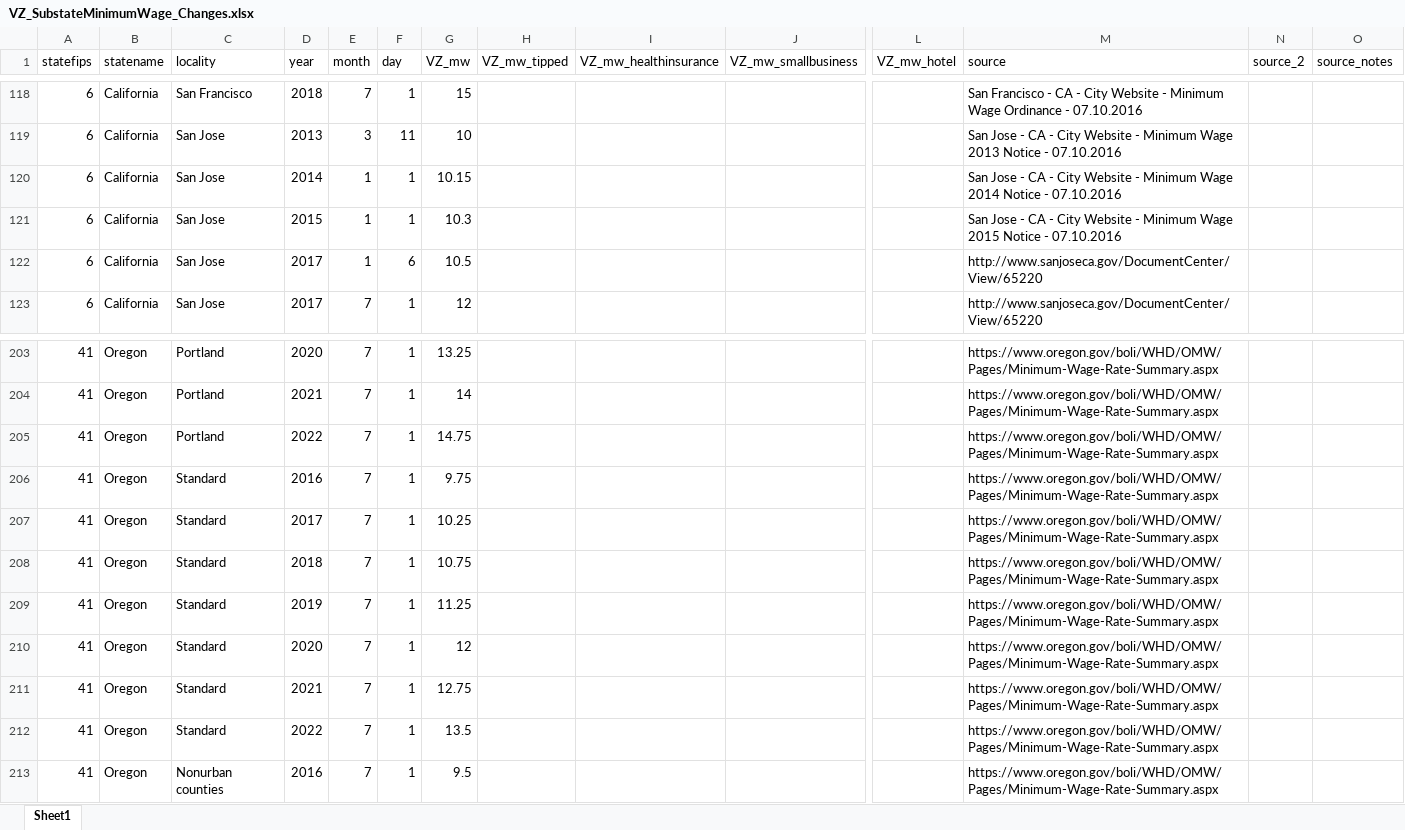
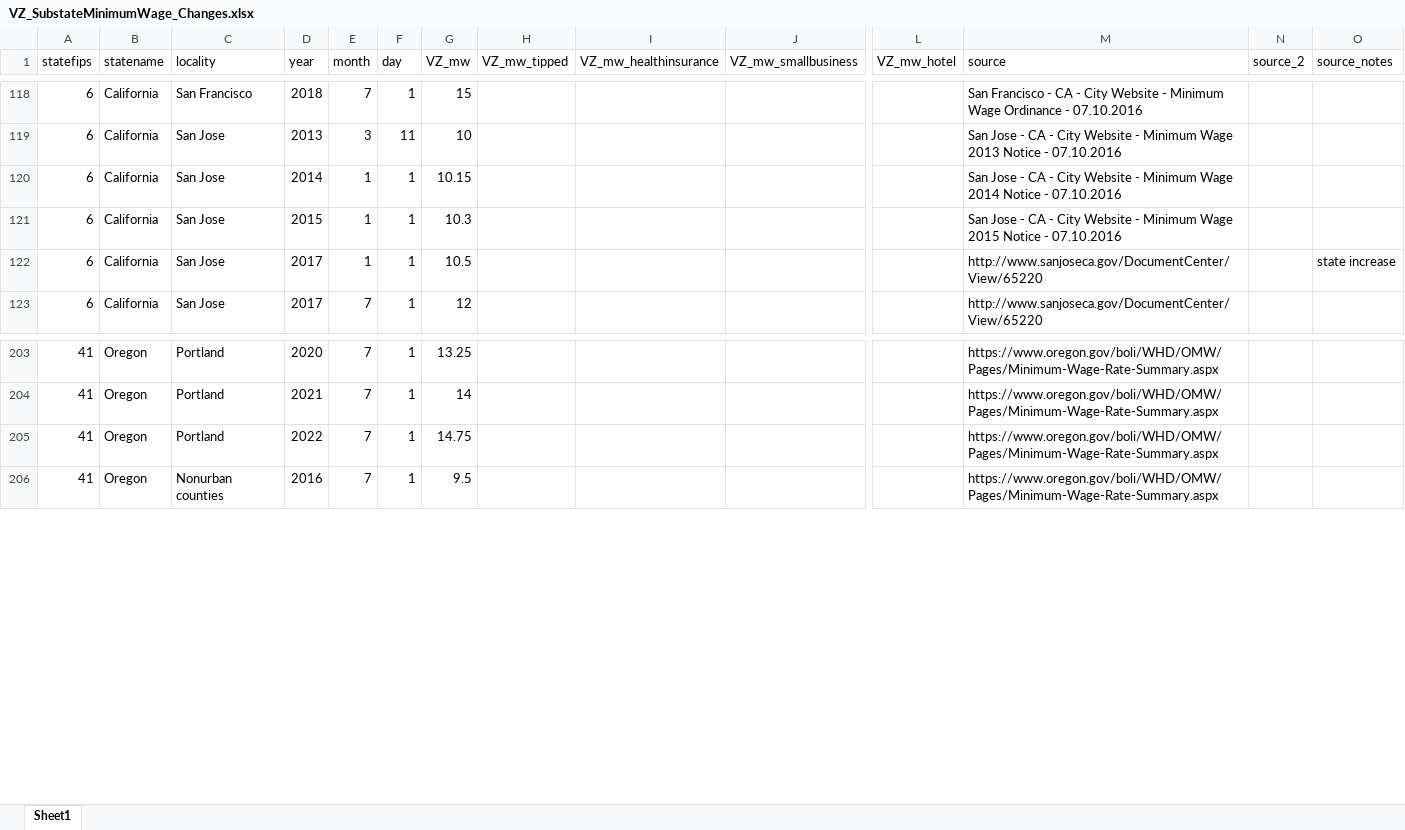
Before and after one commit to benzipperer/historicalminwage, an Excel workbook: rawdata/VZ_SubstateMinimumWage_Changes.xlsx, sheet Sheet1, drawn as a sheet; only a part is shown, gaps mark what is left out; values as stored, in another font and other column widths than the file's, no cell formats; rows hold the shown columns only; the diff names each change by its address in the sheet, - before the commit and + after, or states it on an @@ line.

Commit message:
correcting rounding checks and updating data

```diff
--- a/rawdata/VZ_SubstateMinimumWage_Changes.xlsx (sheet Sheet1)
+++ b/rawdata/VZ_SubstateMinimumWage_Changes.xlsx (sheet Sheet1)
-F122 (day): 6
+F122 (day): 1
-O122 (source_notes): (empty)
+O122 (source_notes): state increase
-row 206: 41 | Oregon | Standard | 2016 | 7 | 1 | 9.75 |  |  |  |  | https://www.oregon.gov/boli/WHD/OMW/Pages/Minimum-Wage-Rate-Summary.aspx
-row 207: 41 | Oregon | Standard | 2017 | 7 | 1 | 10.25 |  |  |  |  | https://www.oregon.gov/boli/WHD/OMW/Pages/Minimum-Wage-Rate-Summary.aspx
-row 208: 41 | Oregon | Standard | 2018 | 7 | 1 | 10.75 |  |  |  |  | https://www.oregon.gov/boli/WHD/OMW/Pages/Minimum-Wage-Rate-Summary.aspx
-row 209: 41 | Oregon | Standard | 2019 | 7 | 1 | 11.25 |  |  |  |  | https://www.oregon.gov/boli/WHD/OMW/Pages/Minimum-Wage-Rate-Summary.aspx
-row 210: 41 | Oregon | Standard | 2020 | 7 | 1 | 12 |  |  |  |  | https://www.oregon.gov/boli/WHD/OMW/Pages/Minimum-Wage-Rate-Summary.aspx
-row 211: 41 | Oregon | Standard | 2021 | 7 | 1 | 12.75 |  |  |  |  | https://www.oregon.gov/boli/WHD/OMW/Pages/Minimum-Wage-Rate-Summary.aspx
-row 212: 41 | Oregon | Standard | 2022 | 7 | 1 | 13.5 |  |  |  |  | https://www.oregon.gov/boli/WHD/OMW/Pages/Minimum-Wage-Rate-Summary.aspx
```
Also changed, not shown: cell formats, rawdata/FIPS_crosswalk.xlsx, rawdata/VZ_StateMinimumWage_Changes.xlsx.
